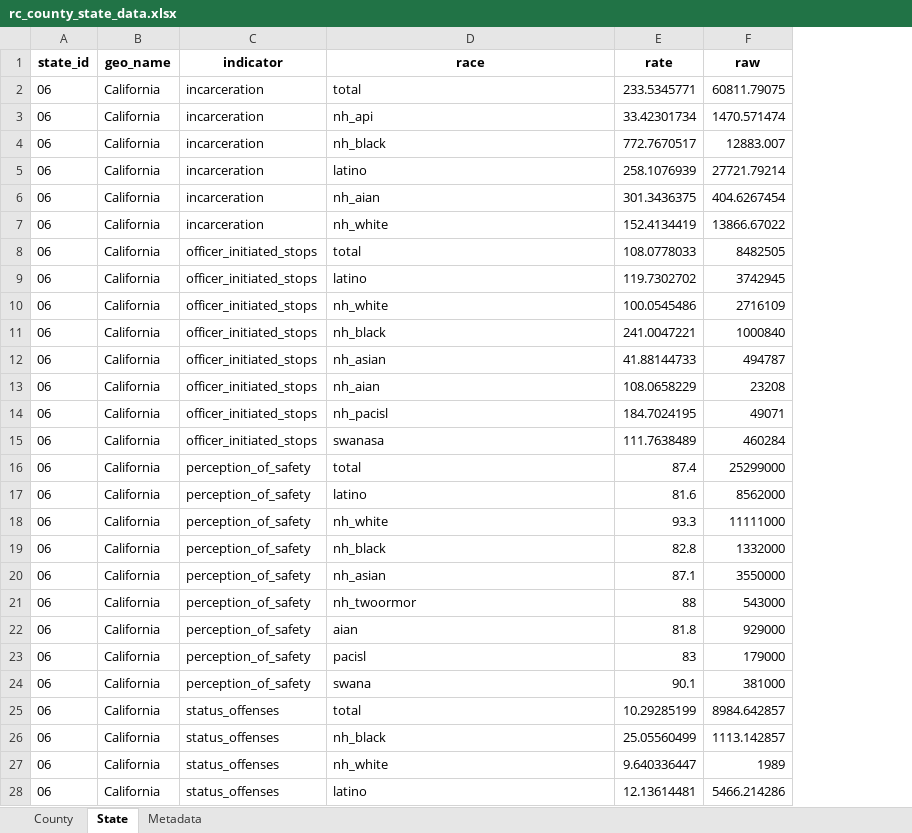
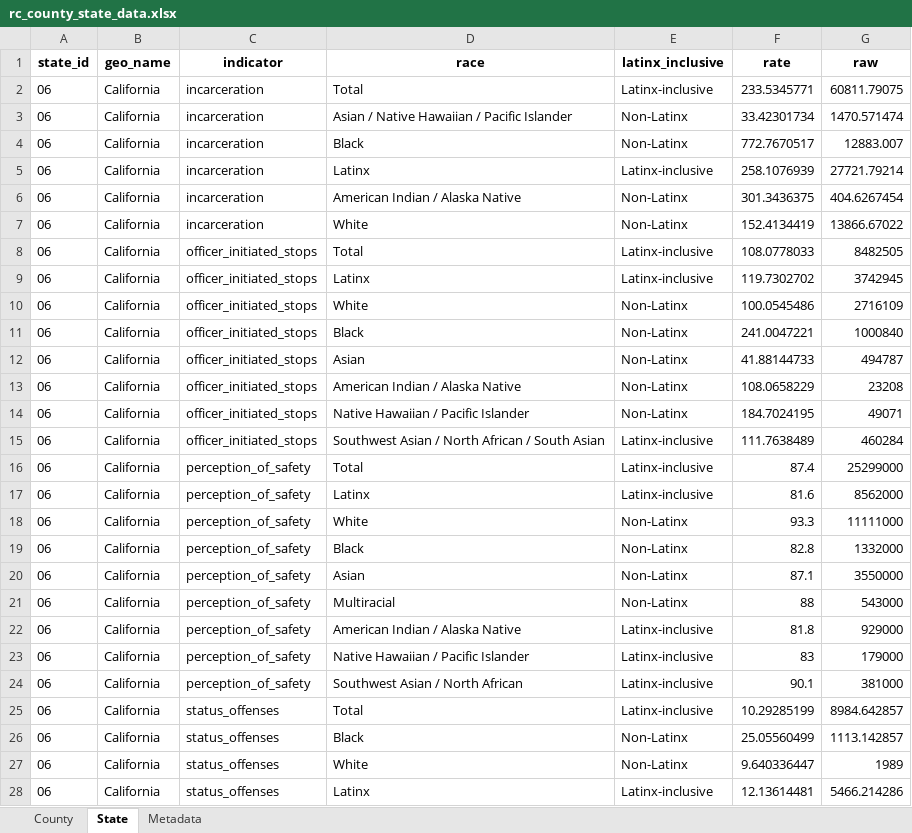
Before and after one commit to catalystcalifornia/RaceCounts, an Excel workbook: Data/rc_county_state_data.xlsx, sheet State, drawn as a sheet; only a part is shown; values as stored, in another font and other column widths than the file's, no borders; the diff covers the shown part only; the diff names each change by its address in the sheet, - before the commit and + after, or states it on an @@ line.

Commit message:
Clean up race names in RC data downloads

```diff
--- a/Data/rc_county_state_data.xlsx (sheet State)
+++ b/Data/rc_county_state_data.xlsx (sheet State)
+column E (latinx_inclusive), rows 2-28: Latinx-inclusive | Non-Latinx | Non-Latinx | Latinx-inclusive | Non-Latinx | Non-Latinx | Latinx-inclusive | Latinx-inclusive | Non-Latinx | Non-Latinx | Non-Latinx | Non-Latinx | Non-Latinx | Latinx-inclusive | Latinx-inclusive | Latinx-inclusive | Non-Latinx | Non-Latinx | Non-Latinx | Non-Latinx | Latinx-inclusive | Latinx-inclusive | Latinx-inclusive | Latinx-inclusive | Non-Latinx | Non-Latinx | Latinx-inclusive
-D2 (race): total
+D2 (race): Total
-D3 (race): nh_api
+D3 (race): Asian / Native Hawaiian / Pacific Islander
-D4 (race): nh_black
+D4 (race): Black
-D5 (race): latino
+D5 (race): Latinx
-D6 (race): nh_aian
+D6 (race): American Indian / Alaska Native
-D7 (race): nh_white
+D7 (race): White
-D8 (race): total
+D8 (race): Total
-D9 (race): latino
+D9 (race): Latinx
-D10 (race): nh_white
+D10 (race): White
-D11 (race): nh_black
+D11 (race): Black
-D12 (race): nh_asian
+D12 (race): Asian
-D13 (race): nh_aian
+D13 (race): American Indian / Alaska Native
-D14 (race): nh_pacisl
+D14 (race): Native Hawaiian / Pacific Islander
-D15 (race): swanasa
+D15 (race): Southwest Asian / North African / South Asian
-D16 (race): total
+D16 (race): Total
-D17 (race): latino
+D17 (race): Latinx
-D18 (race): nh_white
+D18 (race): White
-D19 (race): nh_black
+D19 (race): Black
-D20 (race): nh_asian
+D20 (race): Asian
-D21 (race): nh_twoormor
+D21 (race): Multiracial
-D22 (race): aian
+D22 (race): American Indian / Alaska Native
-D23 (race): pacisl
+D23 (race): Native Hawaiian / Pacific Islander
-D24 (race): swana
+D24 (race): Southwest Asian / North African
-D25 (race): total
+D25 (race): Total
-D26 (race): nh_black
+D26 (race): Black
-D27 (race): nh_white
+D27 (race): White
-D28 (race): latino
+D28 (race): Latinx
```
Also changed, not shown: 374 edited cells elsewhere in this sheet, sheet County, 3 other files.
